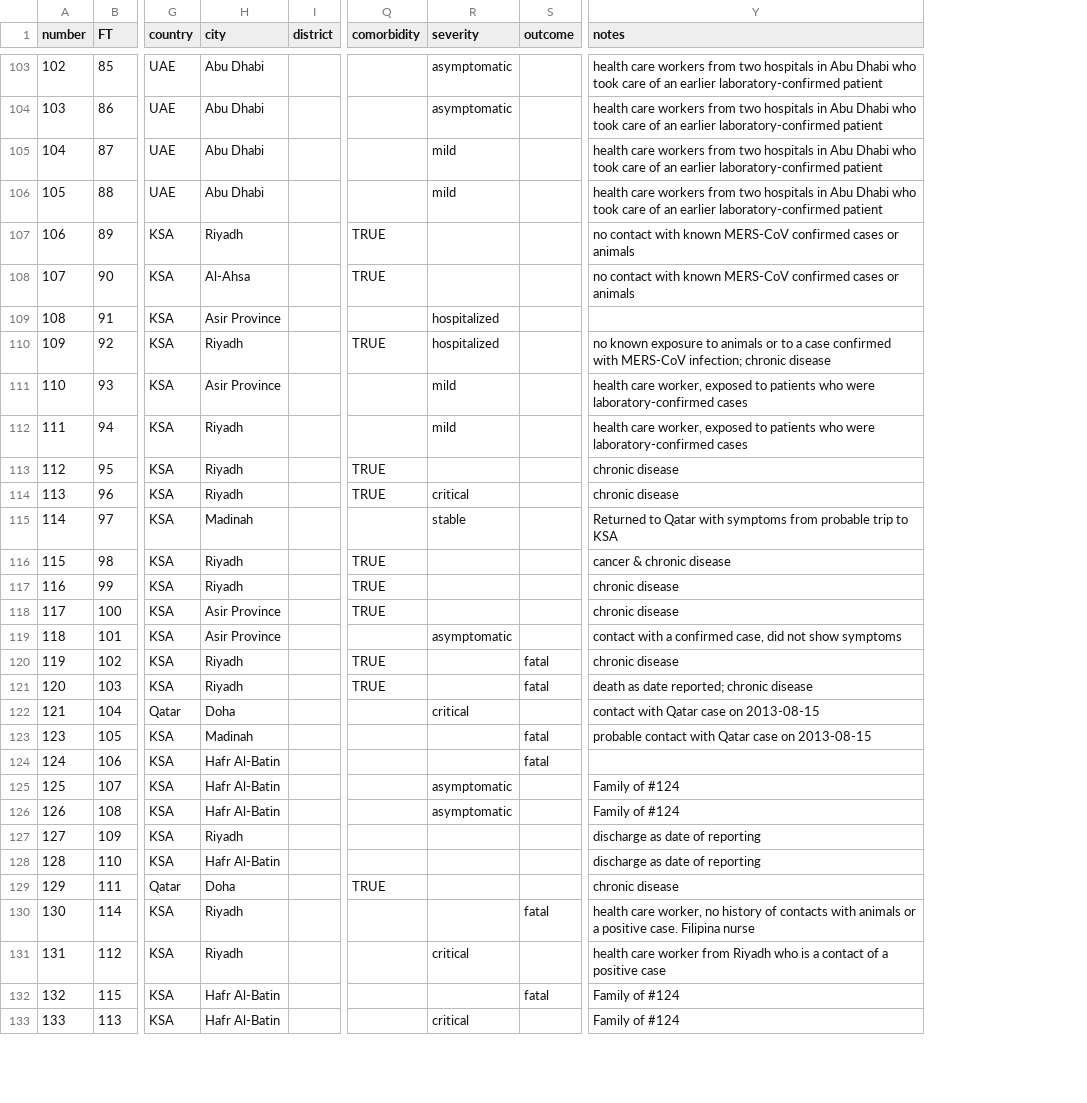
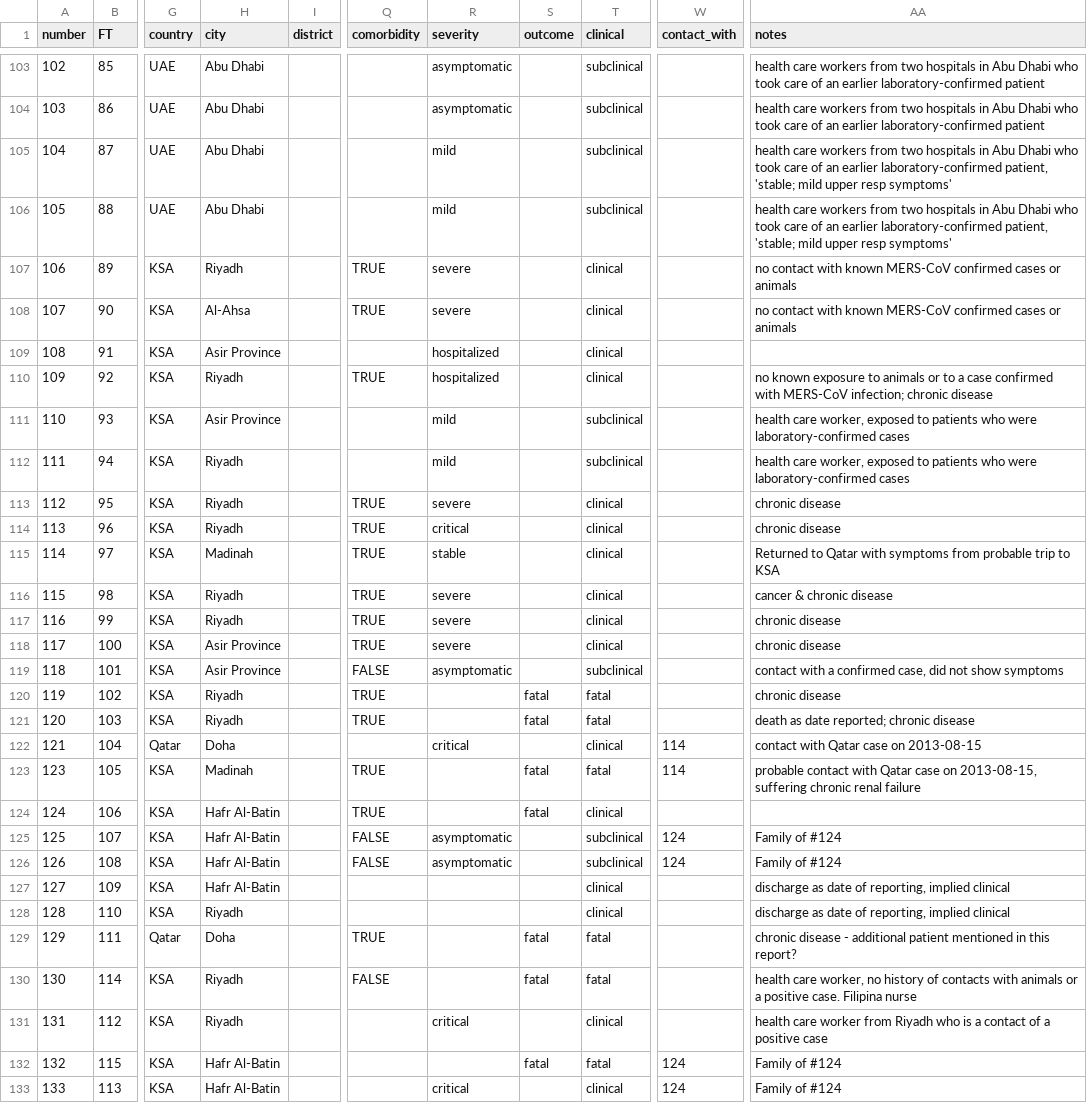
Before and after one commit to rambaut/MERS-Cases, a CSV file: data/cases.csv, drawn as a sheet; only a part is shown, gaps mark what is left out; addresses are those after the commit; the diff covers the shown part only; the diff names each change by its address in the sheet, - before the commit and + after, or states it on an @@ line.

Commit message:
Added severity chart and considerable updating of data by Paul Wikramaratna

```diff
--- a/data/cases.csv
+++ b/data/cases.csv
+column T (clinical), rows 103-133: subclinical | subclinical | subclinical | subclinical | clinical | clinical | clinical | clinical | subclinical | subclinical | clinical | clinical | clinical | clinical | clinical | clinical | subclinical | fatal | fatal | clinical | fatal | clinical | subclinical | subclinical | clinical | clinical | fatal | fatal | clinical | fatal | clinical
+column W (contact_with), rows 122-133: 114 | 114 |  | 124 | 124 |  |  |  |  |  | 124 | 124
-AA105:AA106 (notes): …earlier laboratory-confirmed patient
+AA105:AA106 (notes): …earlier laboratory-confirmed patient, 'stable; mild upper resp symptoms'
-R107:R108 (severity): (empty)
+R107:R108 (severity): severe
-R113 (severity): (empty)
+R113 (severity): severe
-Q115 (comorbidity): (empty)
+Q115 (comorbidity): TRUE
-R116:R118 (severity): (empty)
+R116:R118 (severity): severe
-Q119 (comorbidity): (empty)
+Q119 (comorbidity): FALSE
-Q123:Q124 (comorbidity): (empty)
+Q123:Q124 (comorbidity): TRUE
-AA123 (notes): …case on 2013-08-15
+AA123 (notes): …case on 2013-08-15, suffering chronic renal failure
-Q125:Q126 (comorbidity): (empty)
+Q125:Q126 (comorbidity): FALSE
-H127 (city): Riyadh
+H127 (city): Hafr Al-Batin
-AA127:AA128 (notes): discharge as date of reporting
+AA127:AA128 (notes): discharge as date of reporting, implied clinical
-H128 (city): Hafr Al-Batin
+H128 (city): Riyadh
-S129 (outcome): (empty)
+S129 (outcome): fatal
-AA129 (notes): chronic disease
+AA129 (notes): chronic disease - additional patient mentioned in this report?
-Q130 (comorbidity): (empty)
+Q130 (comorbidity): FALSE
```
Also changed, not shown: 66 edited cells elsewhere in this file, 1 other file.
